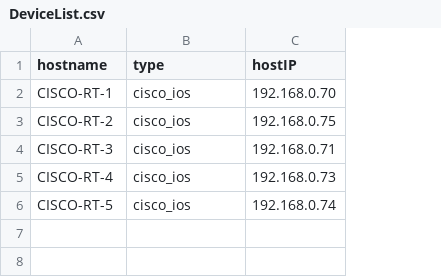
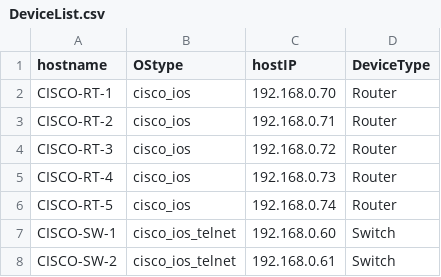
Before and after one commit to RilesChz/Networking_Automation_Projects, a CSV file: Cisco_Netmiko_PortCheck/DeviceList.csv, drawn as a sheet; the diff names each change by its address in the sheet, - before the commit and + after, or states it on an @@ line.

```diff
--- a/Cisco_Netmiko_PortCheck/DeviceList.csv
+++ b/Cisco_Netmiko_PortCheck/DeviceList.csv
+column D (DeviceType), rows 2-6: all Router
-B1: type
+B1: OStype
-C3 (hostIP): 192.168.0.75
+C3 (hostIP): 192.168.0.71
-C4 (hostIP): 192.168.0.71
+C4 (hostIP): 192.168.0.72
+row 7: CISCO-SW-1 | cisco_ios_telnet | 192.168.0.60 | Switch
+row 8: CISCO-SW-2 | cisco_ios_telnet | 192.168.0.61 | Switch
```
Also changed, not shown: 2 other files.
